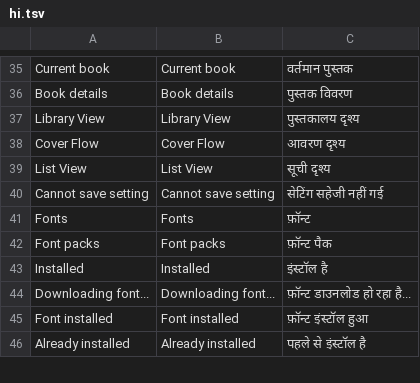
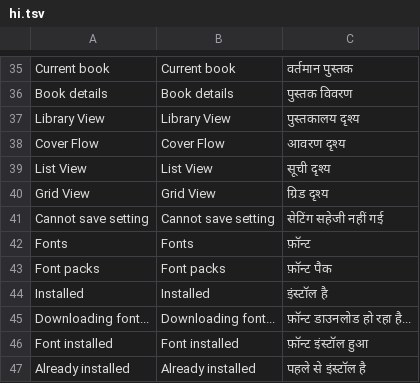
Before and after one commit to lampsonlnguyen/q2-books, a TSV file: crosspoint-core/lang/hi.tsv, drawn as a sheet; only a part is shown, gaps mark what is left out; the diff names each change by its address in the sheet, - before the commit and + after, or states it on an @@ line.

```diff
--- a/crosspoint-core/lang/hi.tsv
+++ b/crosspoint-core/lang/hi.tsv
+row 40: Grid View | Grid View | ग्रिड दृश्य
```
Also changed, not shown: crosspoint-core/lang/es.tsv, crosspoint-core/lang/it.tsv, 19 other files.
